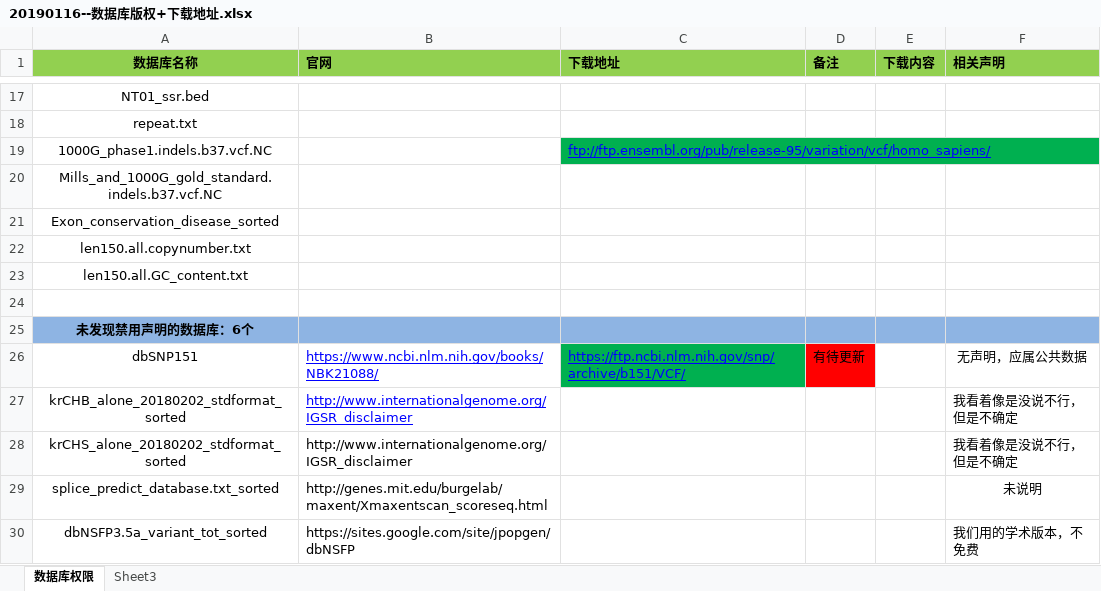
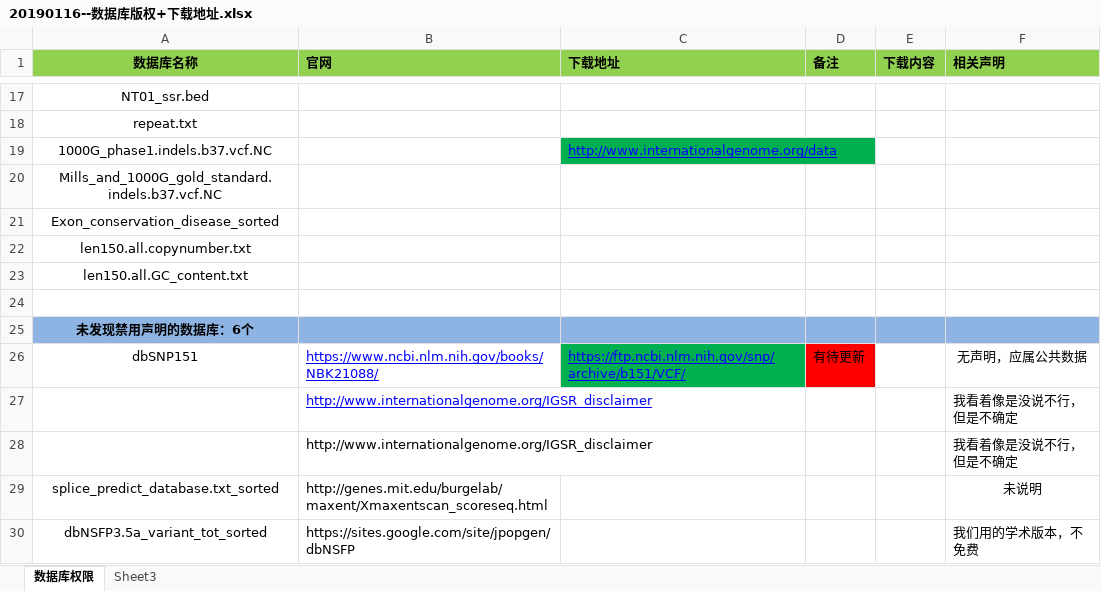
Before and after one commit to lzw371275462/Additional_program, an Excel workbook: 4.0 数据库管理/20190116--数据库版权+下载地址.xlsx, sheet 数据库权限, drawn as a sheet; only a part is shown, gaps mark what is left out; values as stored, in another font and other column widths than the file's, no borders; the diff names each change by its address in the sheet, - before the commit and + after, or states it on an @@ line.

```diff
--- a/4.0 数据库管理/20190116--数据库版权+下载地址.xlsx (sheet 数据库权限)
+++ b/4.0 数据库管理/20190116--数据库版权+下载地址.xlsx (sheet 数据库权限)
-C19 (下载地址): ftp://ftp.ensembl.org/pub/release-95/variation/vcf/homo_sapiens/
+C19 (下载地址): http://www.internationalgenome.org/data
-A27 (数据库名称): krCHB_alone_20180202_stdformat_sorted
+A27 (数据库名称): (empty)
-A28 (数据库名称): krCHS_alone_20180202_stdformat_sorted
+A28 (数据库名称): (empty)
```
Also changed, not shown: 1 other file.
